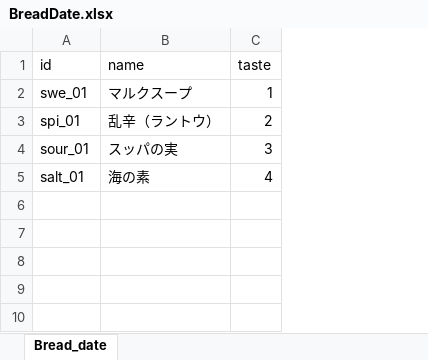
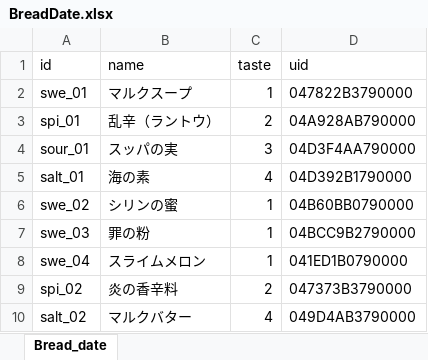
Before and after one commit to KurimuSoda/makeBread, an Excel workbook: BreadDate.xlsx, sheet Bread_date, drawn as a sheet; values as stored, in another font and other column widths than the file's, no borders; the diff names each change by its address in the sheet, - before the commit and + after, or states it on an @@ line.

```diff
--- a/BreadDate.xlsx (sheet Bread_date)
+++ b/BreadDate.xlsx (sheet Bread_date)
+column D (uid), rows 2-5: 047822B3790000 | 04A928AB790000 | 04D3F4AA790000 | 04D392B1790000
+row 6: swe_02 | シリンの蜜 | 1 | 04B60BB0790000
+row 7: swe_03 | 罪の粉 | 1 | 04BCC9B2790000
+row 8: swe_04 | スライムメロン | 1 | 041ED1B0790000
+row 9: spi_02 | 炎の香辛料 | 2 | 047373B3790000
+row 10: salt_02 | マルクバター | 4 | 049D4AB3790000
```
Also changed, not shown: BreadSheet.xlsx, 33 other files.
